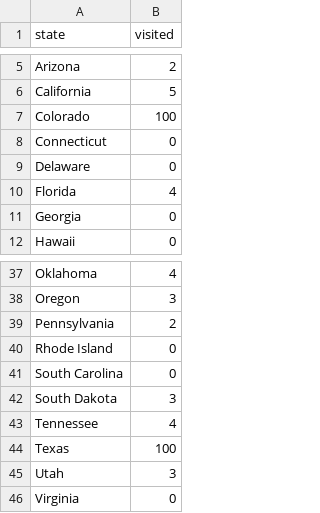
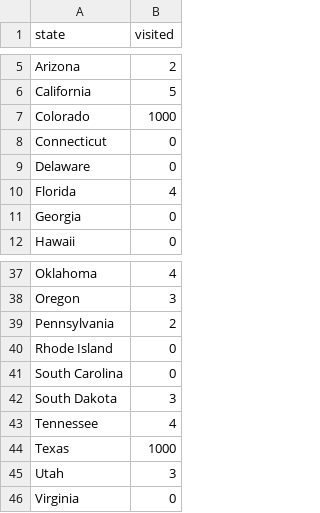
Before and after one commit to moma0500/Final-Creative-Project, a CSV file: stateslived.csv, drawn as a sheet; only a part is shown, gaps mark what is left out.

```diff
--- a/stateslived.csv
+++ b/stateslived.csv
@@ -6,3 +6,3 @@ Arizona,2
 California,5
-Colorado,100
+Colorado,1000
 Connecticut,0
@@ -43,3 +43,3 @@ South Dakota,3
 Tennessee,4
-Texas,100
+Texas,1000
 Utah,3
```
Also changed, not shown: 2 other files.
